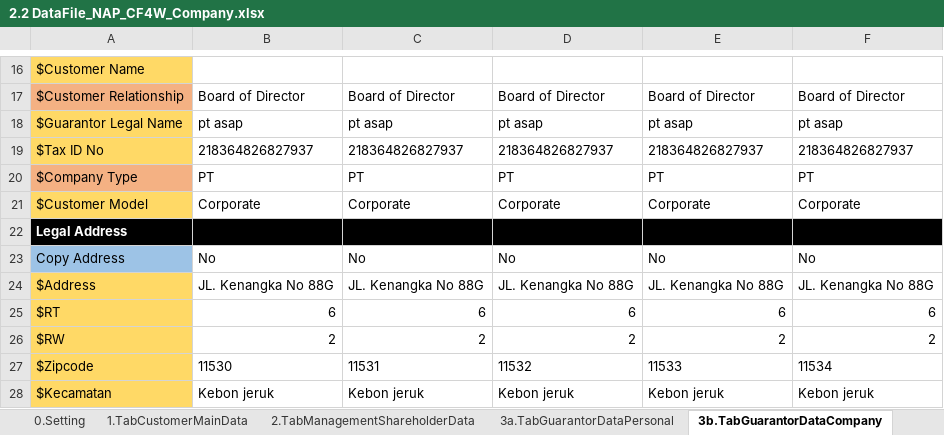
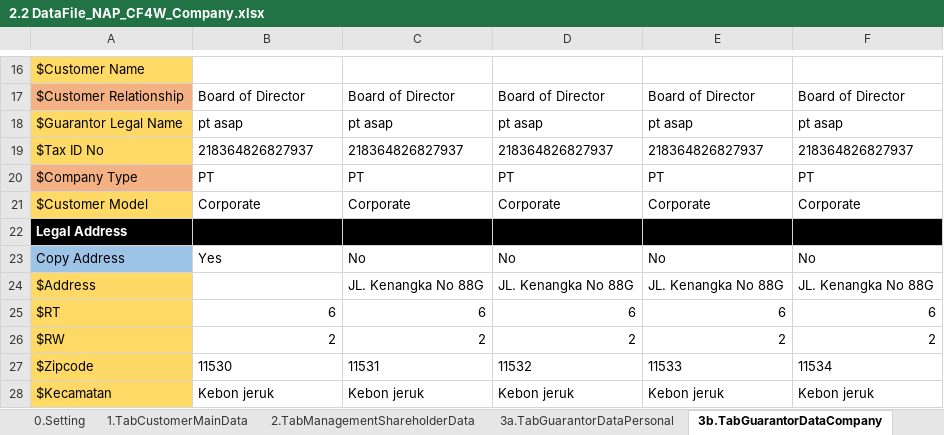
Before and after one commit to qcadins/DemoWorkflow, an Excel workbook: Excel/2.2 DataFile_NAP_CF4W_Company.xlsx, sheet 3b.TabGuarantorDataCompany, drawn as a sheet; only a part is shown, gaps mark what is left out; values as stored, in another font and other column widths than the file's, no borders; conditional formats not drawn; the diff names each change by its address in the sheet, - before the commit and + after, or states it on an @@ line.

```diff
--- a/Excel/2.2 DataFile_NAP_CF4W_Company.xlsx (sheet 3b.TabGuarantorDataCompany)
+++ b/Excel/2.2 DataFile_NAP_CF4W_Company.xlsx (sheet 3b.TabGuarantorDataCompany)
-B23: No
+B23: Yes
-B24: JL. Kenangka No 88G
+B24: (empty)
```
Also changed, not shown: sheet 3a.TabGuarantorDataPersonal, sheet 2.TabManagementShareholderData, Excel/2.1 DataFile_NAP_CF4W.xlsx.
